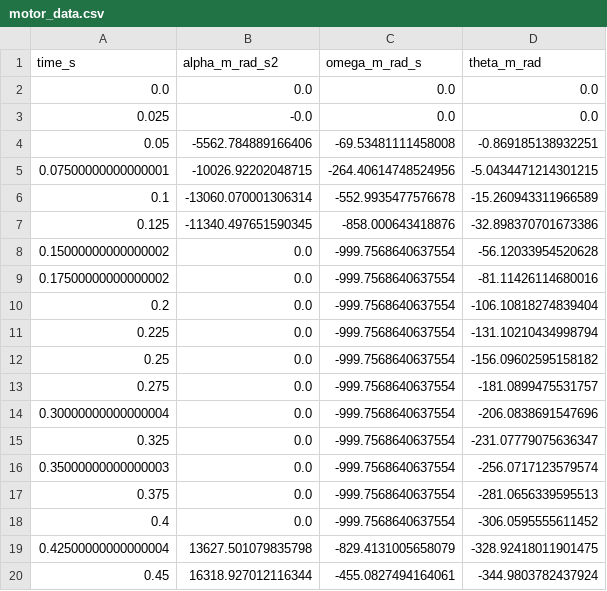
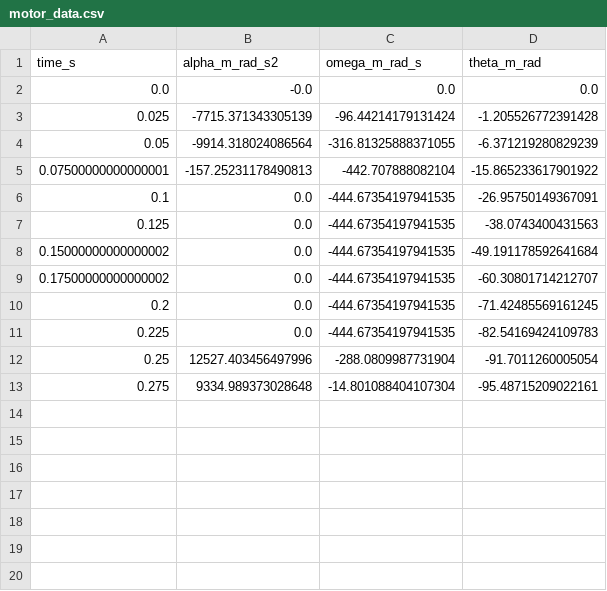
Before and after one commit to Amirjf/single-rod-pendulum, a CSV file: reports/motor_data.csv, drawn as a sheet.

```diff
--- a/reports/motor_data.csv
+++ b/reports/motor_data.csv
@@ -1,20 +1,13 @@
 time_s,alpha_m_rad_s2,omega_m_rad_s,theta_m_rad
-0.0,0.0,0.0,0.0
-0.025,-0.0,0.0,0.0
-0.05,-5562.784889166406,-69.53481111458008,-0.869185138932251
-0.07500000000000001,-10026.92202048715,-264.40614748524956,-5.0434471214301215
-0.1,-13060.070001306314,-552.9935477576678,-15.260943311966589
-0.125,-11340.497651590345,-858.000643418876,-32.898370701673386
-0.15000000000000002,0.0,-999.7568640637554,-56.12033954520628
-0.17500000000000002,0.0,-999.7568640637554,-81.11426114680016
-0.2,0.0,-999.7568640637554,-106.10818274839404
-0.225,0.0,-999.7568640637554,-131.10210434998794
-0.25,0.0,-999.7568640637554,-156.09602595158182
-0.275,0.0,-999.7568640637554,-181.0899475531757
-0.30000000000000004,0.0,-999.7568640637554,-206.0838691547696
-0.325,0.0,-999.7568640637554,-231.07779075636347
-0.35000000000000003,0.0,-999.7568640637554,-256.0717123579574
-0.375,0.0,-999.7568640637554,-281.0656339595513
-0.4,0.0,-999.7568640637554,-306.0595555611452
-0.42500000000000004,13627.501079835798,-829.4131005658079,-328.92418011901475
-0.45,16318.927012116344,-455.0827494164061,-344.9803782437924
+0.0,-0.0,0.0,0.0
+0.025,-7715.371343305139,-96.44214179131424,-1.205526772391428
+0.05,-9914.318024086564,-316.81325888371055,-6.371219280829239
+0.07500000000000001,-157.25231178490813,-442.707888082104,-15.865233617901922
+0.1,0.0,-444.67354197941535,-26.95750149367091
+0.125,0.0,-444.67354197941535,-38.0743400431563
+0.15000000000000002,0.0,-444.67354197941535,-49.191178592641684
+0.17500000000000002,0.0,-444.67354197941535,-60.30801714212707
+0.2,0.0,-444.67354197941535,-71.42485569161245
+0.225,0.0,-444.67354197941535,-82.54169424109783
+0.25,12527.403456497996,-288.0809987731904,-91.7011260005054
+0.275,9334.989373028648,-14.801088404107304,-95.48715209022161
```
Also changed, not shown: 6 other files.
